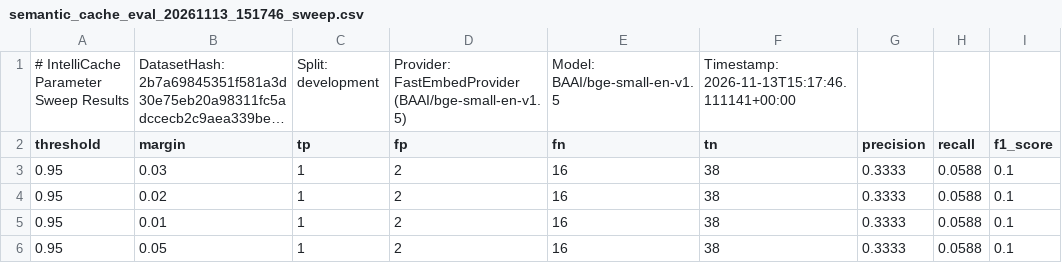
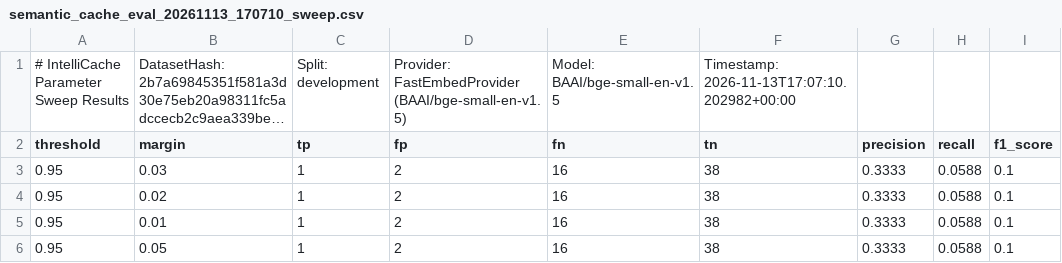
Before and after one commit to Guneshbari/IntelliCache, a CSV file: gateway/evaluation/reports/semantic_cache_eval_20261113_170710_sweep.csv (was gateway/evaluation/reports/semantic_cache_eval_20261113_151746_sweep.csv), drawn as a sheet; only a part is shown; long unchanged cells end in …; the diff names each change by its address in the sheet, - before the commit and + after, or states it on an @@ line.

```diff
--- a/gateway/evaluation/reports/semantic_cache_eval_20261113_151746_sweep.csv
+++ b/gateway/evaluation/reports/semantic_cache_eval_20261113_170710_sweep.csv
-F1 (tn): Timestamp: 2026-11-13T15:17:46.111141+00:00
+F1 (tn): Timestamp: 2026-11-13T17:07:10.202982+00:00
```
Also changed, not shown: 15 other files.
